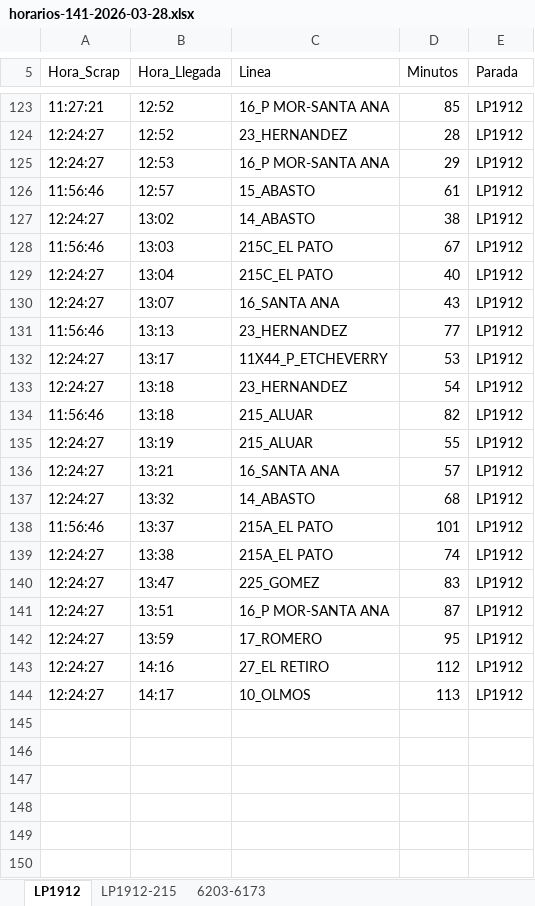
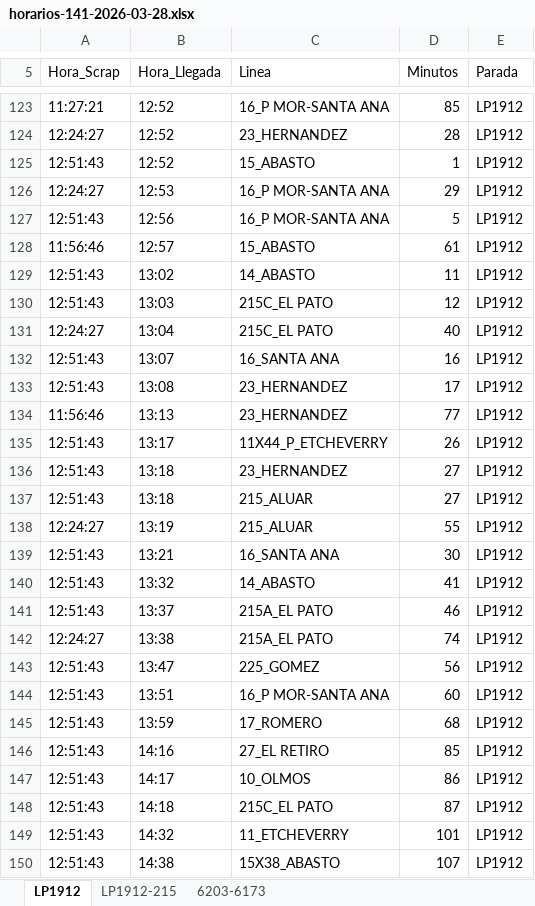
Before and after one commit to palomac00/recolector-cuadradoapp, an Excel workbook: data/horarios-141-2026-03-28.xlsx, sheet LP1912, drawn as a sheet; only a part is shown, gaps mark what is left out; values as stored, in another font and other column widths than the file's, no borders; addresses are those after the commit; the diff covers the shown part only; the diff names each change by its address in the sheet, - before the commit and + after, or states it on an @@ line.

```diff
--- a/data/horarios-141-2026-03-28.xlsx (sheet LP1912)
+++ b/data/horarios-141-2026-03-28.xlsx (sheet LP1912)
+row 125: 12:51:43 | 12:52 | 15_ABASTO | 1 | LP1912
+row 127: 12:51:43 | 12:56 | 16_P MOR-SANTA ANA | 5 | LP1912
-A129 (Hora_Scrap): 12:24:27
+A129 (Hora_Scrap): 12:51:43
-D129 (Minutos): 38
+D129 (Minutos): 11
-A130 (Hora_Scrap): 11:56:46
+A130 (Hora_Scrap): 12:51:43
-D130 (Minutos): 67
+D130 (Minutos): 12
-A132 (Hora_Scrap): 12:24:27
+A132 (Hora_Scrap): 12:51:43
-D132 (Minutos): 43
+D132 (Minutos): 16
+row 133: 12:51:43 | 13:08 | 23_HERNANDEZ | 17 | LP1912
-A135:A136 (Hora_Scrap): 12:24:27
+A135:A136 (Hora_Scrap): 12:51:43
-D135 (Minutos): 53
+D135 (Minutos): 26
-D136 (Minutos): 54
+D136 (Minutos): 27
-A137 (Hora_Scrap): 11:56:46
+A137 (Hora_Scrap): 12:51:43
-D137 (Minutos): 82
+D137 (Minutos): 27
-A139:A140 (Hora_Scrap): 12:24:27
+A139:A140 (Hora_Scrap): 12:51:43
-D139 (Minutos): 57
+D139 (Minutos): 30
-D140 (Minutos): 68
+D140 (Minutos): 41
-A141 (Hora_Scrap): 11:56:46
+A141 (Hora_Scrap): 12:51:43
-D141 (Minutos): 101
+D141 (Minutos): 46
-A143:A147 (Hora_Scrap): 12:24:27
+A143:A147 (Hora_Scrap): 12:51:43
-D143 (Minutos): 83
+D143 (Minutos): 56
-D144 (Minutos): 87
+D144 (Minutos): 60
-D145 (Minutos): 95
+D145 (Minutos): 68
-D146 (Minutos): 112
+D146 (Minutos): 85
-D147 (Minutos): 113
+D147 (Minutos): 86
+row 148: 12:51:43 | 14:18 | 215C_EL PATO | 87 | LP1912
+row 149: 12:51:43 | 14:32 | 11_ETCHEVERRY | 101 | LP1912
+row 150: 12:51:43 | 14:38 | 15X38_ABASTO | 107 | LP1912
```
Also changed, not shown: 6 moved rows and 2 edited cells elsewhere in this sheet, sheet 6203-6173, sheet LP1912-215.
